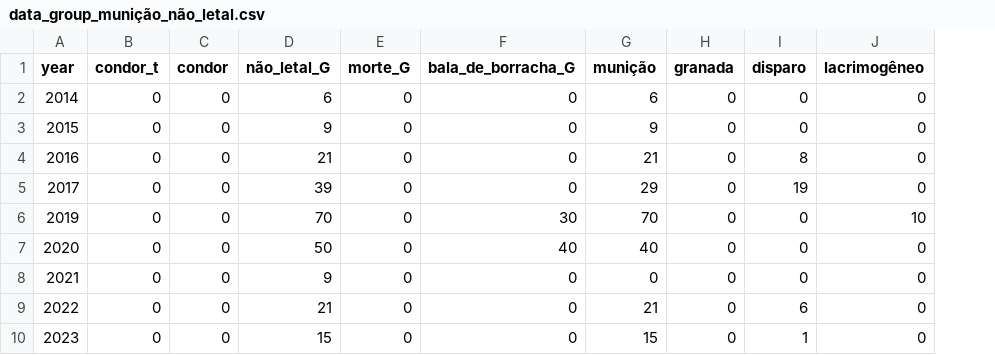
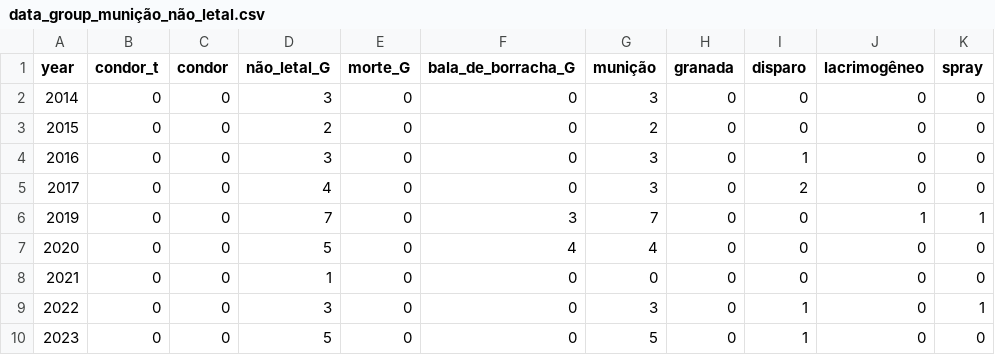
Before and after one commit to Niltonjuniorphd/legendary-wingedhorse, a CSV file: WebScraping/data_group_munição_não_letal.csv, drawn as a sheet; the diff names each change by its address in the sheet, - before the commit and + after, or states it on an @@ line.

```diff
--- a/WebScraping/data_group_munição_não_letal.csv
+++ b/WebScraping/data_group_munição_não_letal.csv
+column K (spray), rows 2-10: 0 | 0 | 0 | 0 | 1 | 0 | 0 | 1 | 0
-D2 (não_letal_G): 6
+D2 (não_letal_G): 3
-G2 (munição): 6
+G2 (munição): 3
-D3 (não_letal_G): 9
+D3 (não_letal_G): 2
-G3 (munição): 9
+G3 (munição): 2
-D4 (não_letal_G): 21
+D4 (não_letal_G): 3
-G4 (munição): 21
+G4 (munição): 3
-I4 (disparo): 8
+I4 (disparo): 1
-D5 (não_letal_G): 39
+D5 (não_letal_G): 4
-G5 (munição): 29
+G5 (munição): 3
-I5 (disparo): 19
+I5 (disparo): 2
-D6 (não_letal_G): 70
+D6 (não_letal_G): 7
-F6 (bala_de_borracha_G): 30
+F6 (bala_de_borracha_G): 3
-G6 (munição): 70
+G6 (munição): 7
-J6 (lacrimogêneo): 10
+J6 (lacrimogêneo): 1
-D7 (não_letal_G): 50
+D7 (não_letal_G): 5
-F7 (bala_de_borracha_G): 40
+F7 (bala_de_borracha_G): 4
-G7 (munição): 40
+G7 (munição): 4
-D8 (não_letal_G): 9
+D8 (não_letal_G): 1
-D9 (não_letal_G): 21
+D9 (não_letal_G): 3
-G9 (munição): 21
+G9 (munição): 3
-I9 (disparo): 6
+I9 (disparo): 1
-D10 (não_letal_G): 15
+D10 (não_letal_G): 5
-G10 (munição): 15
+G10 (munição): 5
```
Also changed, not shown: 4 other files.
